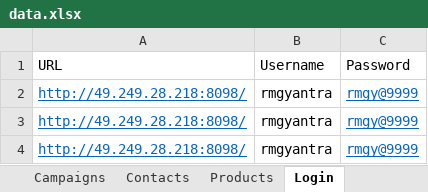
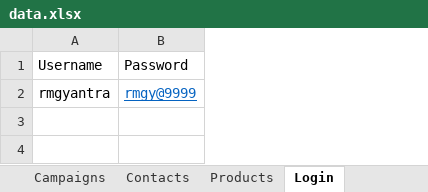
Before and after one commit to shekharoo/AssignmentFramework, an Excel workbook: src/main/resources/data.xlsx, sheet Login, drawn as a sheet; values as stored, in another font and other column widths than the file's, no borders; the diff names each change by its address in the sheet, - before the commit and + after, or states it on an @@ line.

```diff
--- a/src/main/resources/data.xlsx (sheet Login)
+++ b/src/main/resources/data.xlsx (sheet Login)
-column A, rows 1-2: URL | http://49.249.28.218:8098/
-row 3: http://49.249.28.218:8098/ | rmgyantra | rmgy@9999
-row 4: http://49.249.28.218:8098/ | rmgyantra | rmgy@9999
```
Also changed, not shown: other sheet tabs, 19 other files.
